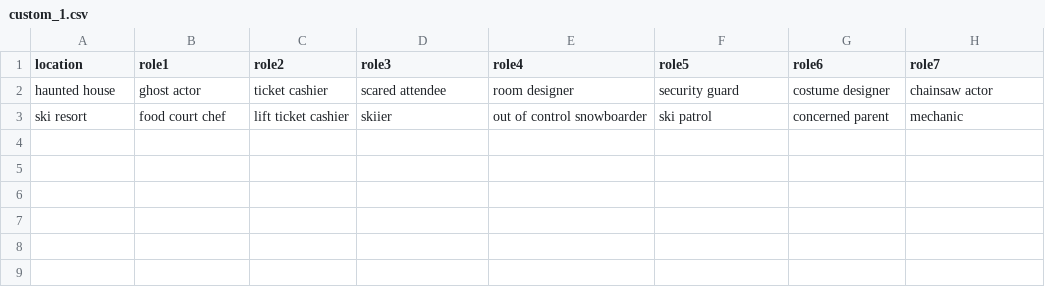
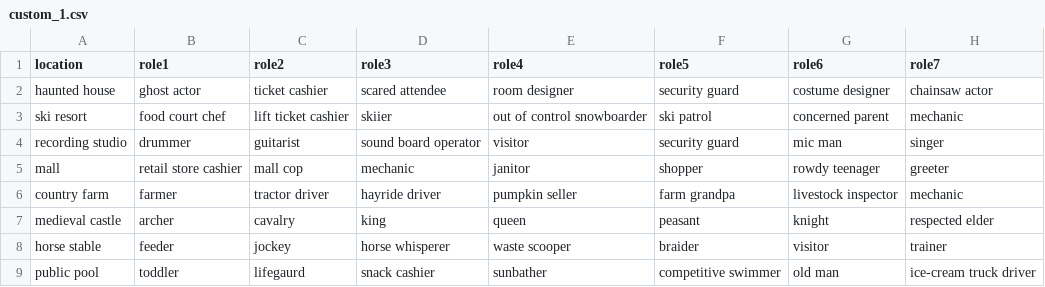
Before and after one commit to DannyOppenheimer/SpyFall, a CSV file: Storage/custom_1.csv, drawn as a sheet; the diff names each change by its address in the sheet, - before the commit and + after, or states it on an @@ line.

```diff
--- a/Storage/custom_1.csv
+++ b/Storage/custom_1.csv
+row 4: recording studio | drummer | guitarist | sound board operator | visitor | security guard | mic man | singer
+row 5: mall | retail store cashier | mall cop | mechanic | janitor | shopper | rowdy teenager | greeter
+row 6: country farm | farmer | tractor driver | hayride driver | pumpkin seller | farm grandpa | livestock inspector | mechanic
+row 7: medieval castle | archer | cavalry | king | queen | peasant | knight | respected elder
+row 8: horse stable | feeder | jockey | horse whisperer | waste scooper | braider | visitor | trainer
+row 9: public pool | toddler | lifegaurd | snack cashier | sunbather | competitive swimmer | old man | ice-cream truck driver
```
Also changed, not shown: 7 other files.
